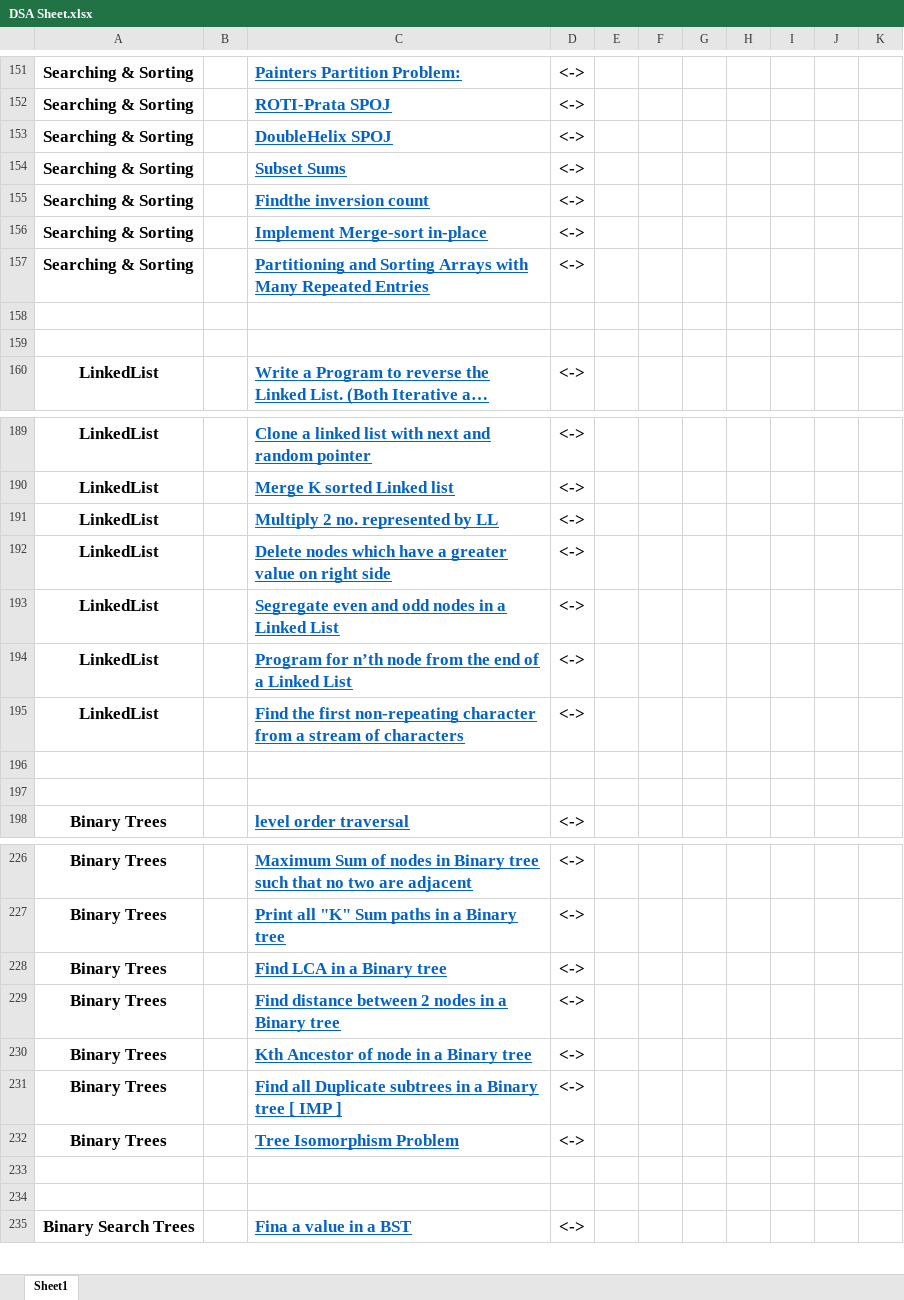
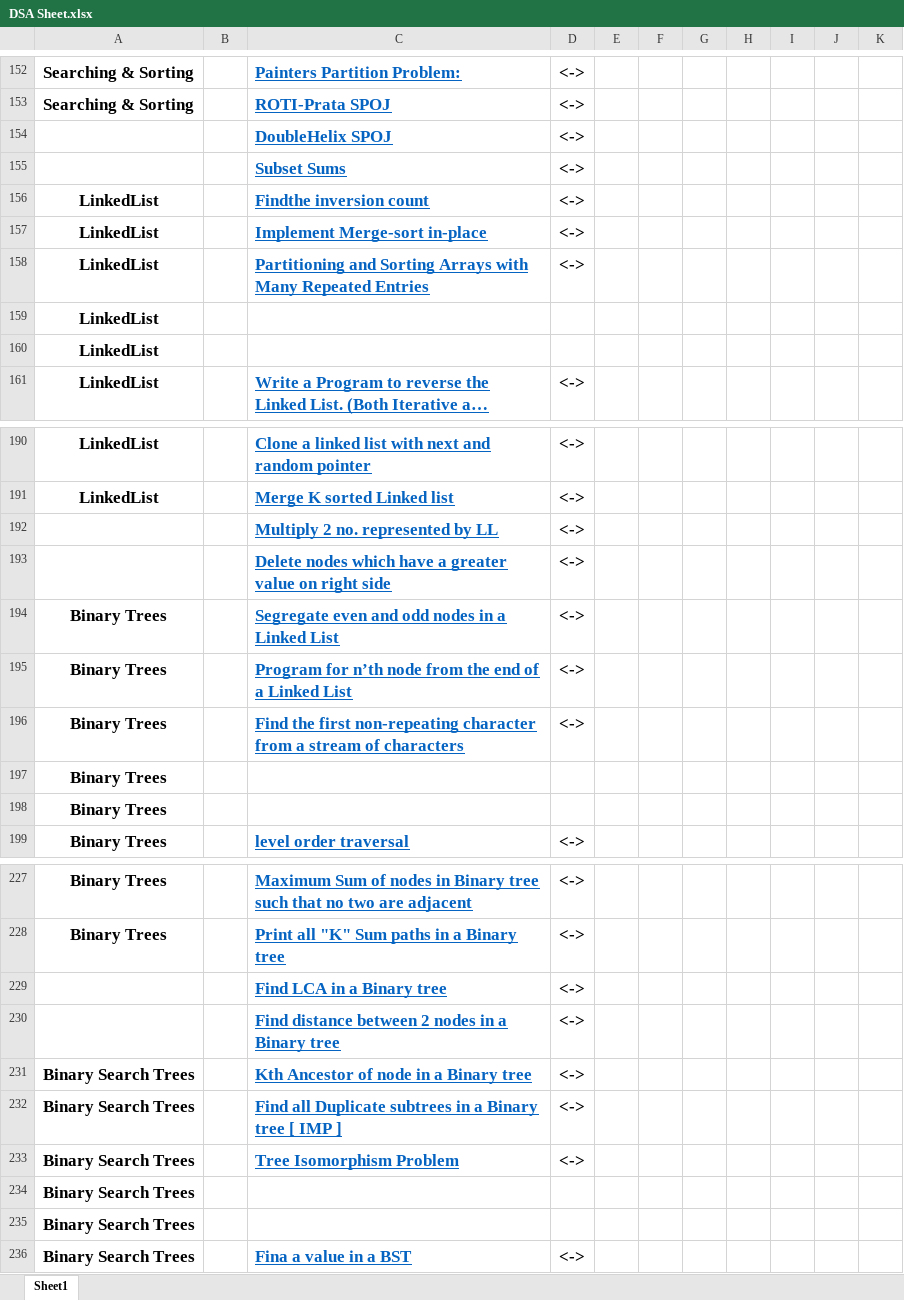
Before and after one commit to vishwajeetvb/DSA, an Excel workbook: DSA Sheet.xlsx, sheet Sheet1, drawn as a sheet; only a part is shown, gaps mark what is left out; long unchanged cells end in …; values as stored, in another font and other column widths than the file's, no borders; addresses are those after the commit; the diff covers the shown part only; the diff names each change by its address in the sheet, - before the commit and + after, or states it on an @@ line.

Commit message:
Added Lomudo and Hoare's Question of Quick Sort in Excel sheet

```diff
--- a/DSA Sheet.xlsx (sheet Sheet1)
+++ b/DSA Sheet.xlsx (sheet Sheet1)
-A154:A155: Searching & Sorting
+A154:A155: (empty)
-A156:A158: Searching & Sorting
+A156:A158: LinkedList
-A159:A160: (empty)
+A159:A160: LinkedList
-A192:A193: LinkedList
+A192:A193: (empty)
-A194:A196: LinkedList
+A194:A196: Binary Trees
-A197:A198: (empty)
+A197:A198: Binary Trees
-A229:A230: Binary Trees
+A229:A230: (empty)
-A231:A233: Binary Trees
+A231:A233: Binary Search Trees
-A234:A235: (empty)
+A234:A235: Binary Search Trees
```
Also changed, not shown: 8 added rows, 7 removed rows, 109 edited cells, cell formats and merged cells elsewhere in this sheet.
